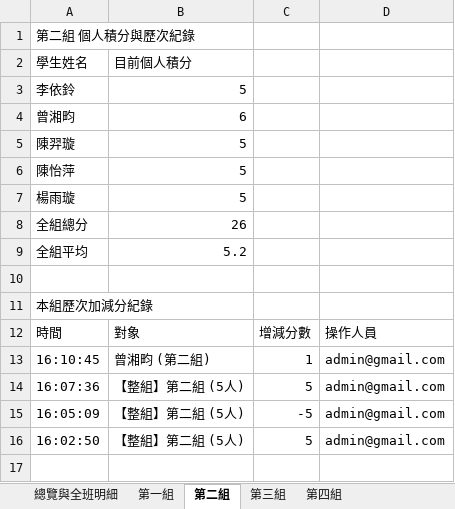
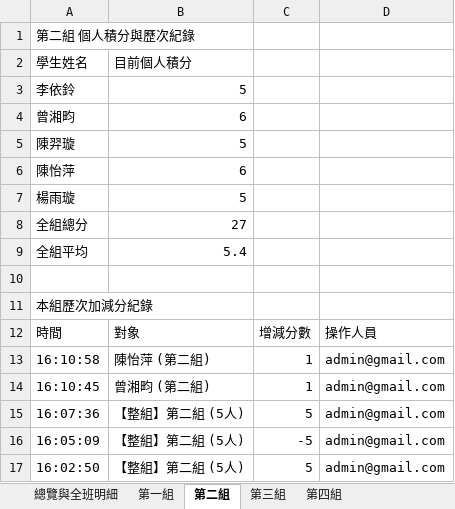
Before and after one commit to a008548-skh/nycuihha15, an Excel workbook: scores.xlsx, sheet 第二組, drawn as a sheet; values as stored, in another font and other column widths than the file's, no borders; the diff names each change by its address in the sheet, - before the commit and + after, or states it on an @@ line.

```diff
--- a/scores.xlsx (sheet 第二組)
+++ b/scores.xlsx (sheet 第二組)
-B6: 5
+B6: 6
-B8: 26
+B8: 27
-B9: 5.2
+B9: 5.4
+row 13: 16:10:58 | 陳怡萍 (第二組) | 1 | admin@gmail.com
```
Also changed, not shown: sheet 總覽與全班明細, sheet 歷次加減分紀錄, sheet 系統接續存檔碼.
